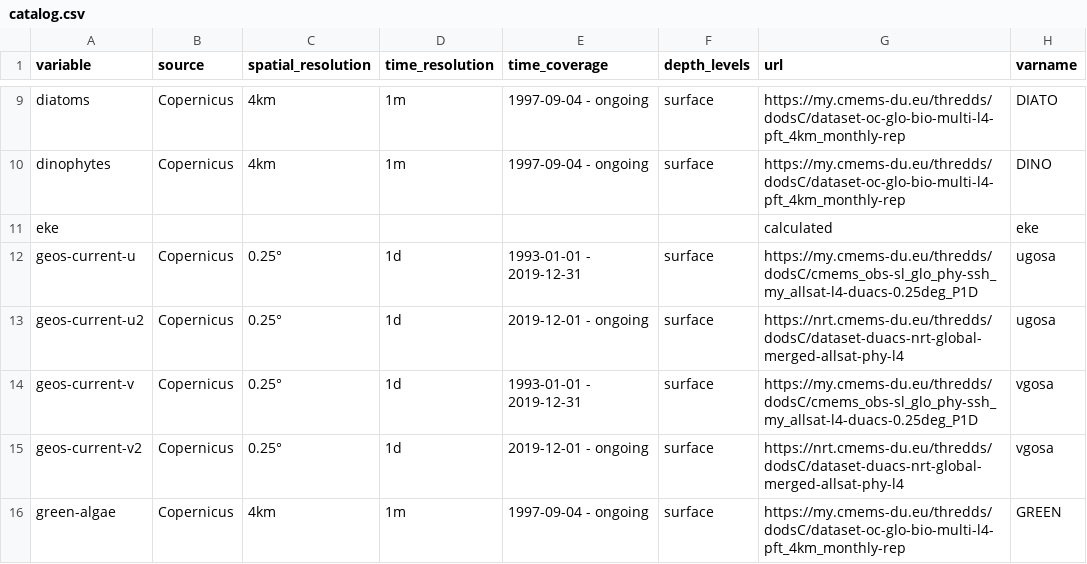
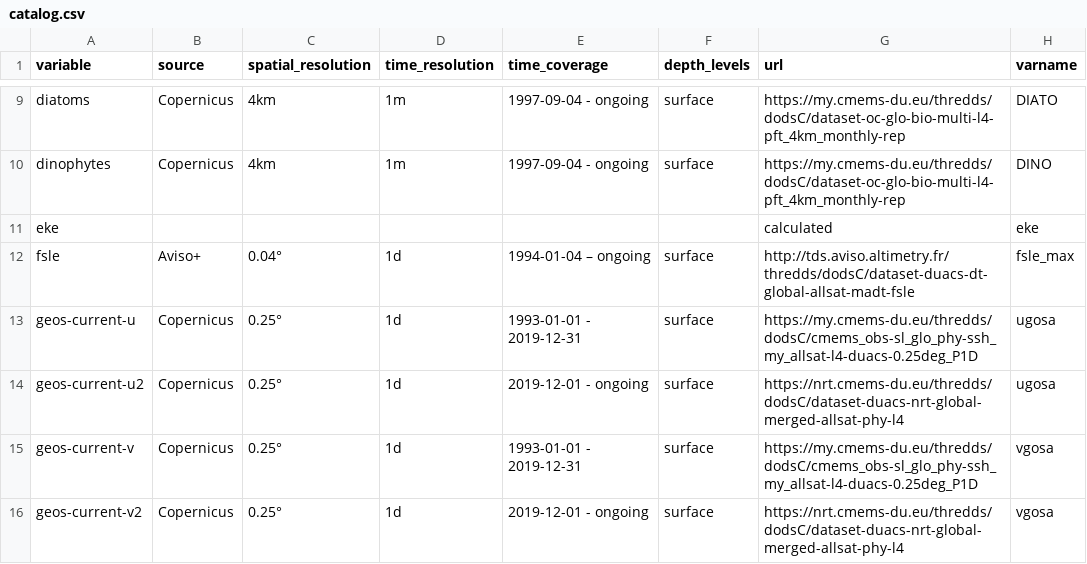
Before and after one commit to IRDG2OI/geoenrich, a CSV file: geoenrich/data/catalog.csv, drawn as a sheet; only a part is shown, gaps mark what is left out; the shorter side is filled out with more unchanged rows; the diff names each change by its address in the sheet, - before the commit and + after, or states it on an @@ line.

Commit message:
modified:   geoenrich/data/catalog.csv

```diff
--- a/geoenrich/data/catalog.csv
+++ b/geoenrich/data/catalog.csv
+row 12: fsle | Aviso+ | 0.04° | 1d | 1994-01-04 – ongoing | surface | http://tds.aviso.altimetry.fr/thredds/dodsC/dataset-duacs-dt-global-allsat-madt-fsle | fsle_max
```
